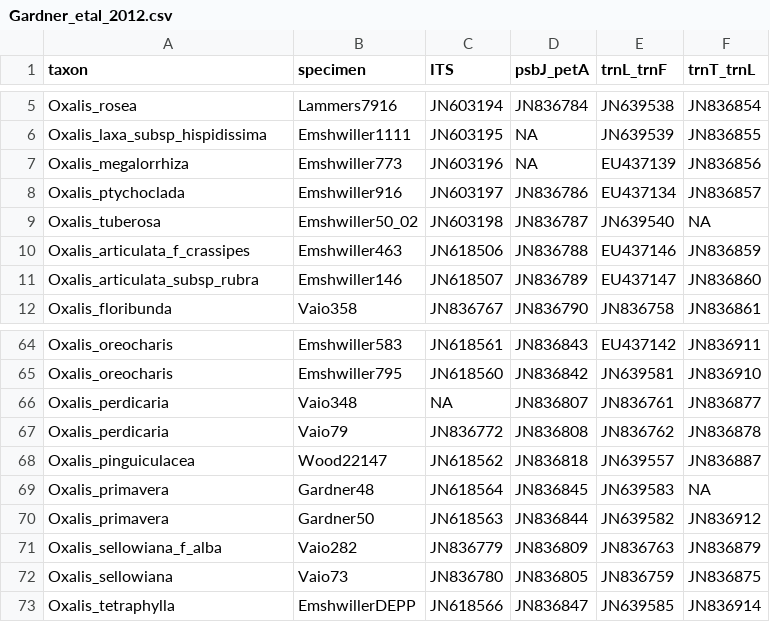
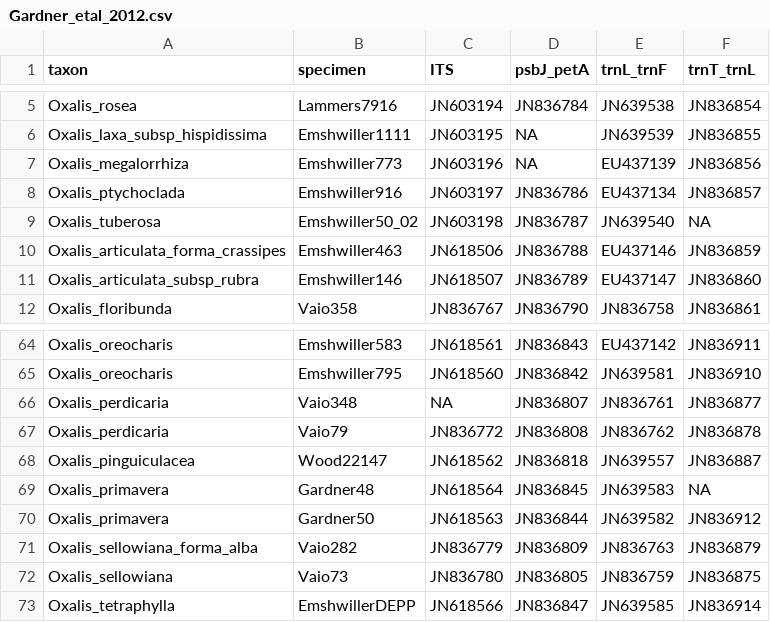
Before and after one commit to eknery/Oxalis_phylogenetics, a CSV file: 0_accessions/Gardner_etal_2012.csv, drawn as a sheet; only a part is shown, gaps mark what is left out.

```diff
--- a/0_accessions/Gardner_etal_2012.csv
+++ b/0_accessions/Gardner_etal_2012.csv
@@ -9,3 +9,3 @@ Oxalis_ptychoclada,Emshwiller916,JN603197,JN836786,EU437134,JN836857
 Oxalis_tuberosa,Emshwiller50_02,JN603198,JN836787,JN639540,NA
-Oxalis_articulata_f_crassipes,Emshwiller463,JN618506,JN836788,EU437146,JN836859
+Oxalis_articulata_forma_crassipes,Emshwiller463,JN618506,JN836788,EU437146,JN836859
 Oxalis_articulata_subsp_rubra,Emshwiller146,JN618507,JN836789,EU437147,JN836860
@@ -70,3 +70,3 @@ Oxalis_primavera,Gardner48,JN618564,JN836845,JN639583,NA
 Oxalis_primavera,Gardner50,JN618563,JN836844,JN639582,JN836912
-Oxalis_sellowiana_f_alba,Vaio282,JN836779,JN836809,JN836763,JN836879
+Oxalis_sellowiana_forma_alba,Vaio282,JN836779,JN836809,JN836763,JN836879
 Oxalis_sellowiana,Vaio73,JN836780,JN836805,JN836759,JN836875
```
Also changed, not shown: 0_accessions/Heibel_Renner_2012.csv, 0_accessions/Oberlander_etal_2011.csv, 5 other files.
